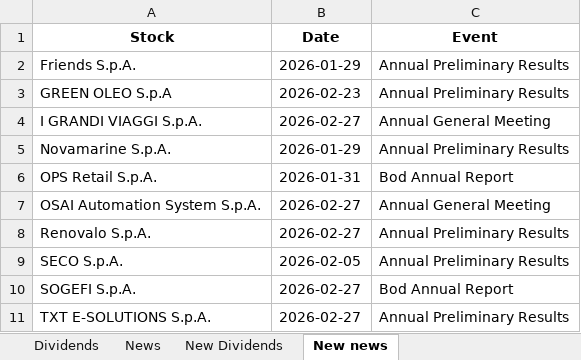
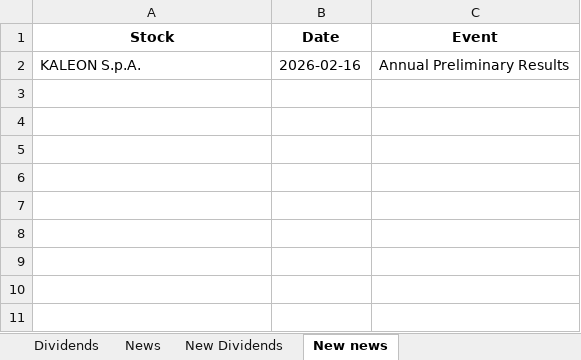
Before and after one commit to pattuallo/pattuallo.github.io, an Excel workbook: data/dividends_info_20260128.xlsx, sheet New news, drawn as a sheet; values as stored, in another font and other column widths than the file's, no borders; removed rows and columns are numbered as before the commit, all else as after; the diff names each change by its address in the sheet, - before the commit and + after, or states it on an @@ line.

```diff
--- a/data/dividends_info_20260128.xlsx (sheet New news)
+++ b/data/dividends_info_20260128.xlsx (sheet New news)
-row 2: Friends S.p.A. | 2026-01-29 | Annual Preliminary Results
-row 3: GREEN OLEO S.p.A | 2026-02-23 | Annual Preliminary Results
-row 4: I GRANDI VIAGGI S.p.A. | 2026-02-27 | Annual General Meeting
-row 5: Novamarine S.p.A. | 2026-01-29 | Annual Preliminary Results
-row 6: OPS Retail S.p.A. | 2026-01-31 | Bod Annual Report
-row 7: OSAI Automation System S.p.A. | 2026-02-27 | Annual General Meeting
-row 8: Renovalo S.p.A. | 2026-02-27 | Annual Preliminary Results
-A2 (Stock): SECO S.p.A.
+A2 (Stock): KALEON S.p.A.
-B2 (Date): 2026-02-05
+B2 (Date): 2026-02-16
-row 10: SOGEFI S.p.A. | 2026-02-27 | Bod Annual Report
-row 11: TXT E-SOLUTIONS S.p.A. | 2026-02-27 | Annual Preliminary Results
```
Also changed, not shown: sheet News, sheet Dividends, 1 other file.
